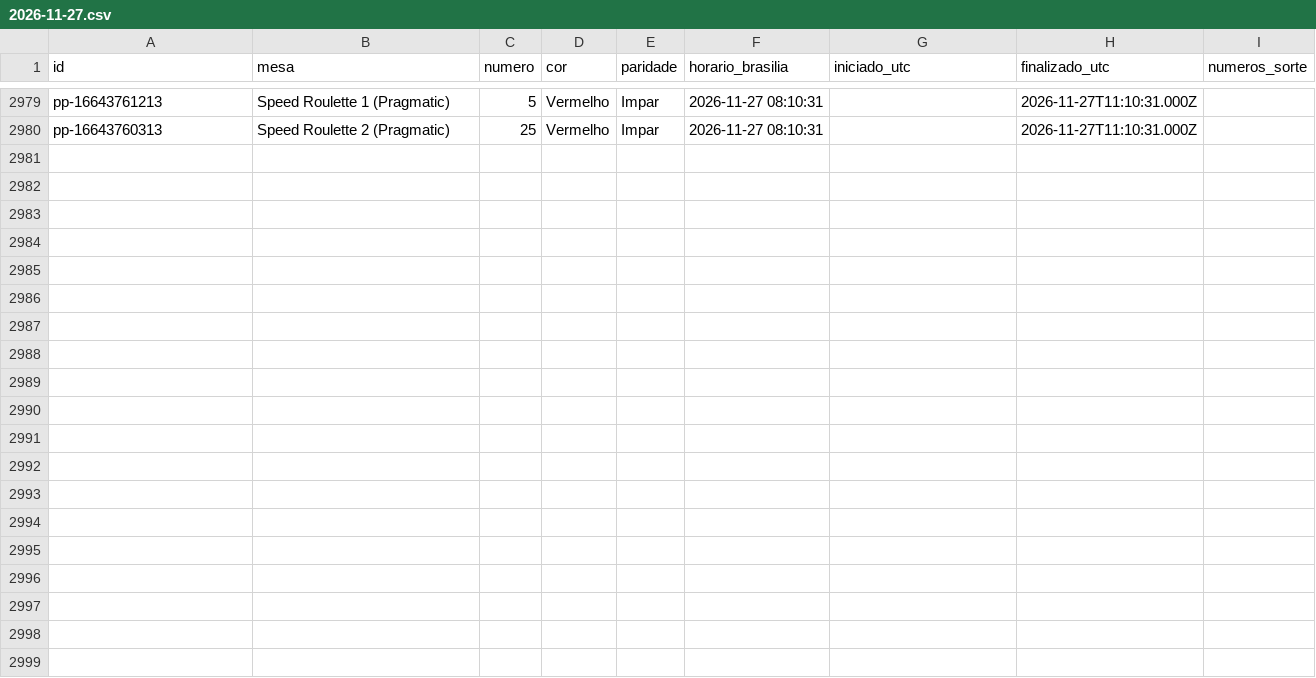
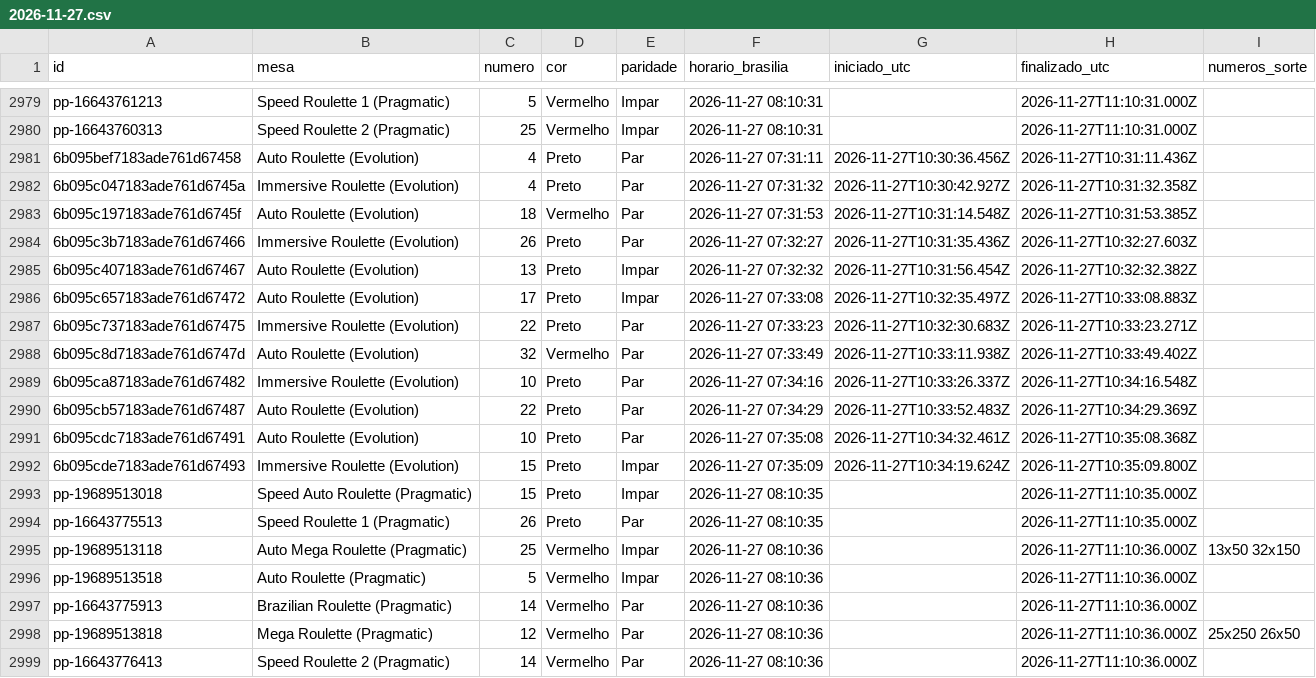
Before and after one commit to mr-ecktor/roleta-historico, a CSV file: dados/2026/2026-11-27.csv, drawn as a sheet; only a part is shown, gaps mark what is left out; the diff names each change by its address in the sheet, - before the commit and + after, or states it on an @@ line.

Commit message:
Dados: 2026-11-27 07:36

```diff
--- a/dados/2026/2026-11-27.csv
+++ b/dados/2026/2026-11-27.csv
+row 2981: 6b095bef7183ade761d67458 | Auto Roulette (Evolution) | 4 | Preto | Par | 2026-11-27 07:31:11 | 2026-11-27T10:30:36.456Z | 2026-11-27T10:31:11.436Z
+row 2982: 6b095c047183ade761d6745a | Immersive Roulette (Evolution) | 4 | Preto | Par | 2026-11-27 07:31:32 | 2026-11-27T10:30:42.927Z | 2026-11-27T10:31:32.358Z
+row 2983: 6b095c197183ade761d6745f | Auto Roulette (Evolution) | 18 | Vermelho | Par | 2026-11-27 07:31:53 | 2026-11-27T10:31:14.548Z | 2026-11-27T10:31:53.385Z
+row 2984: 6b095c3b7183ade761d67466 | Immersive Roulette (Evolution) | 26 | Preto | Par | 2026-11-27 07:32:27 | 2026-11-27T10:31:35.436Z | 2026-11-27T10:32:27.603Z
+row 2985: 6b095c407183ade761d67467 | Auto Roulette (Evolution) | 13 | Preto | Impar | 2026-11-27 07:32:32 | 2026-11-27T10:31:56.454Z | 2026-11-27T10:32:32.382Z
+row 2986: 6b095c657183ade761d67472 | Auto Roulette (Evolution) | 17 | Preto | Impar | 2026-11-27 07:33:08 | 2026-11-27T10:32:35.497Z | 2026-11-27T10:33:08.883Z
+row 2987: 6b095c737183ade761d67475 | Immersive Roulette (Evolution) | 22 | Preto | Par | 2026-11-27 07:33:23 | 2026-11-27T10:32:30.683Z | 2026-11-27T10:33:23.271Z
+row 2988: 6b095c8d7183ade761d6747d | Auto Roulette (Evolution) | 32 | Vermelho | Par | 2026-11-27 07:33:49 | 2026-11-27T10:33:11.938Z | 2026-11-27T10:33:49.402Z
+row 2989: 6b095ca87183ade761d67482 | Immersive Roulette (Evolution) | 10 | Preto | Par | 2026-11-27 07:34:16 | 2026-11-27T10:33:26.337Z | 2026-11-27T10:34:16.548Z
+row 2990: 6b095cb57183ade761d67487 | Auto Roulette (Evolution) | 22 | Preto | Par | 2026-11-27 07:34:29 | 2026-11-27T10:33:52.483Z | 2026-11-27T10:34:29.369Z
+row 2991: 6b095cdc7183ade761d67491 | Auto Roulette (Evolution) | 10 | Preto | Par | 2026-11-27 07:35:08 | 2026-11-27T10:34:32.461Z | 2026-11-27T10:35:08.368Z
+row 2992: 6b095cde7183ade761d67493 | Immersive Roulette (Evolution) | 15 | Preto | Impar | 2026-11-27 07:35:09 | 2026-11-27T10:34:19.624Z | 2026-11-27T10:35:09.800Z
+row 2993: pp-19689513018 | Speed Auto Roulette (Pragmatic) | 15 | Preto | Impar | 2026-11-27 08:10:35 |  | 2026-11-27T11:10:35.000Z
+row 2994: pp-16643775513 | Speed Roulette 1 (Pragmatic) | 26 | Preto | Par | 2026-11-27 08:10:35 |  | 2026-11-27T11:10:35.000Z
+row 2995: pp-19689513118 | Auto Mega Roulette (Pragmatic) | 25 | Vermelho | Impar | 2026-11-27 08:10:36 |  | 2026-11-27T11:10:36.000Z | 13x50 32x150
+row 2996: pp-19689513518 | Auto Roulette (Pragmatic) | 5 | Vermelho | Impar | 2026-11-27 08:10:36 |  | 2026-11-27T11:10:36.000Z
+row 2997: pp-16643775913 | Brazilian Roulette (Pragmatic) | 14 | Vermelho | Par | 2026-11-27 08:10:36 |  | 2026-11-27T11:10:36.000Z
+row 2998: pp-19689513818 | Mega Roulette (Pragmatic) | 12 | Vermelho | Par | 2026-11-27 08:10:36 |  | 2026-11-27T11:10:36.000Z | 25x250 26x50
+row 2999: pp-16643776413 | Speed Roulette 2 (Pragmatic) | 14 | Vermelho | Par | 2026-11-27 08:10:36 |  | 2026-11-27T11:10:36.000Z
```
